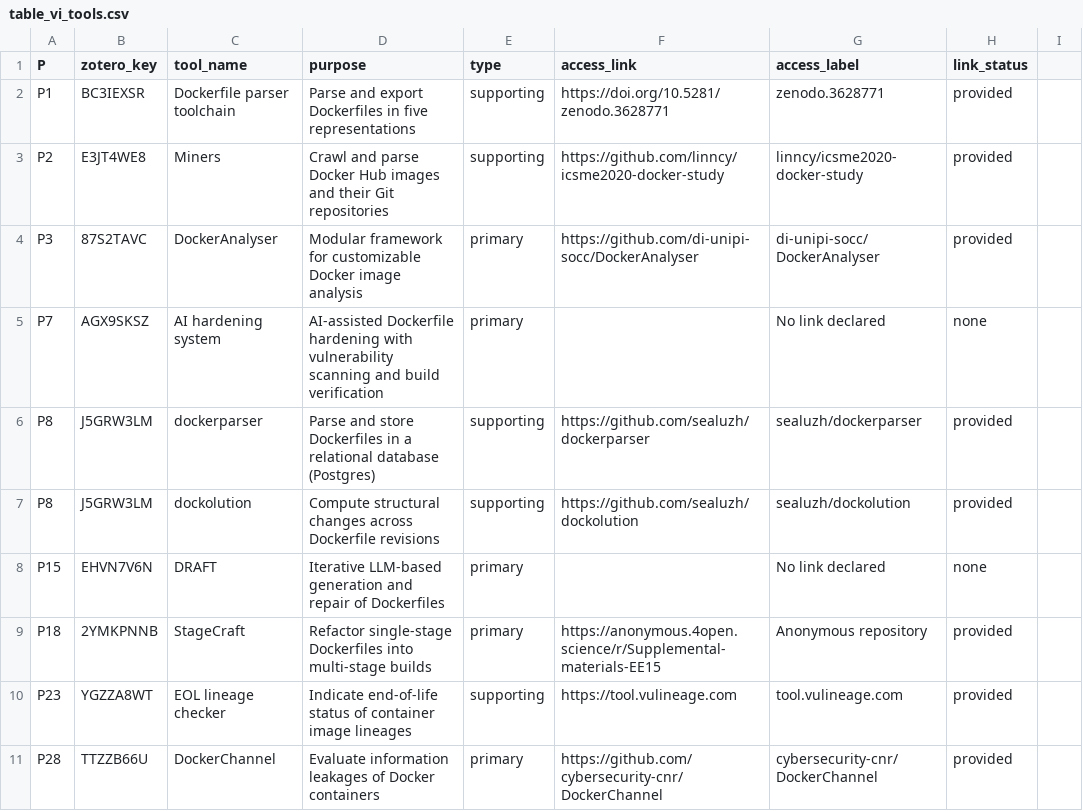
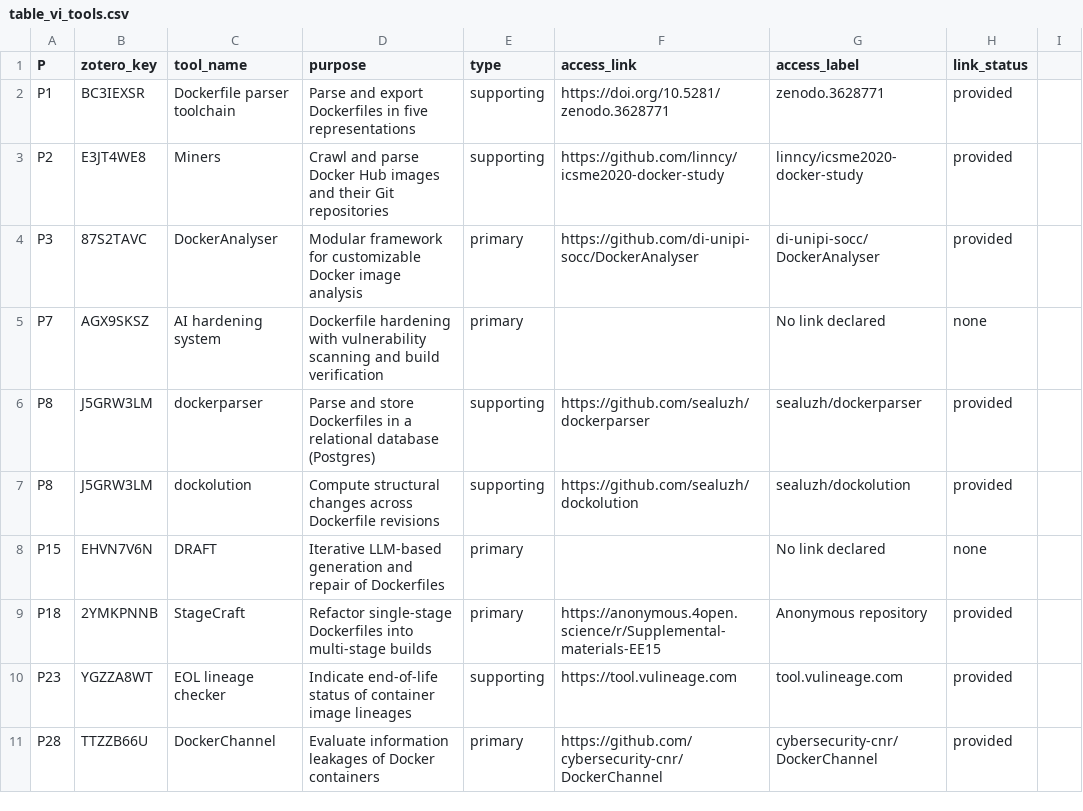
Before and after one commit to yangzhangs/docker-sms-replication, a CSV file: extraction/artifact_tables/table_vi_tools.csv, drawn as a sheet; only a part is shown.

Commit message:
Tighten AI hardening tool description in Table VI

```diff
--- a/extraction/artifact_tables/table_vi_tools.csv
+++ b/extraction/artifact_tables/table_vi_tools.csv
@@ -4,3 +4,3 @@ P2,E3JT4WE8,Miners,Crawl and parse Docker Hub images and their Git repositories,
 P3,87S2TAVC,DockerAnalyser,Modular framework for customizable Docker image analysis,primary,https://github.com/di-unipi-socc/DockerAnalyser,di-unipi-socc/DockerAnalyser,provided
-P7,AGX9SKSZ,AI hardening system,AI-assisted Dockerfile hardening with vulnerability scanning and build verification,primary,,No link declared,none
+P7,AGX9SKSZ,AI hardening system,Dockerfile hardening with vulnerability scanning and build verification,primary,,No link declared,none
 P8,J5GRW3LM,dockerparser,Parse and store Dockerfiles in a relational database (Postgres),supporting,https://github.com/sealuzh/dockerparser,sealuzh/dockerparser,provided
```
Also changed, not shown: MANIFEST.csv.
